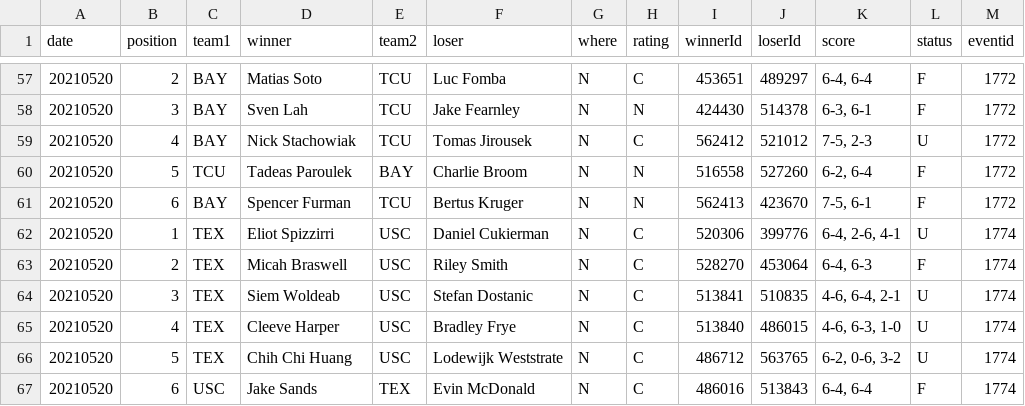
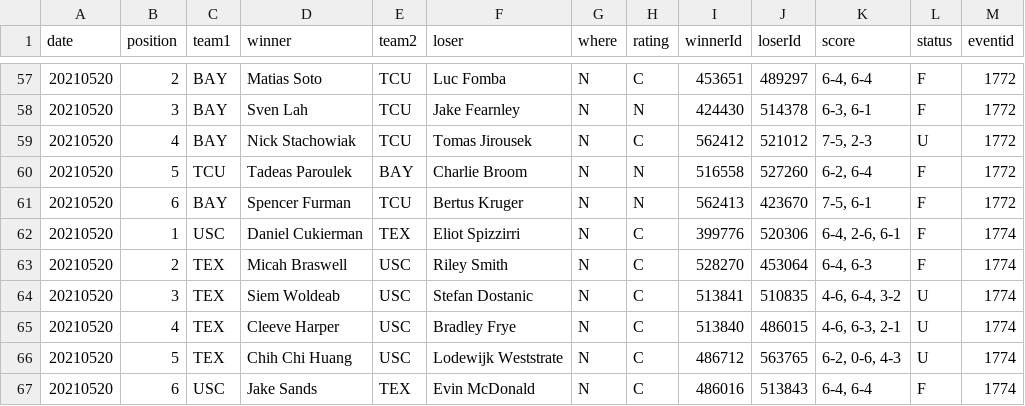
Before and after one commit to slam10s/may-madness, a TSV file: data/2020-21/ncaam/singles.tsv, drawn as a sheet; only a part is shown, gaps mark what is left out.

```diff
--- a/data/2020-21/ncaam/singles.tsv
+++ b/data/2020-21/ncaam/singles.tsv
@@ -61,7 +61,7 @@ date	position	team1	winner	team2	loser	where	rating	winnerId	loserId	score	statu
 20210520	6	BAY 	Spencer Furman           	TCU 	Bertus Kruger              	N	N	562413	423670	7-5, 6-1        	F	1772
-20210520	1	TEX 	Eliot Spizzirri          	USC 	Daniel Cukierman           	N	C	520306	399776	6-4, 2-6, 4-1   	U	1774
+20210520	1	USC 	Daniel Cukierman         	TEX 	Eliot Spizzirri            	N	C	399776	520306	6-4, 2-6, 6-1   	F	1774
 20210520	2	TEX 	Micah Braswell           	USC 	Riley Smith                	N	C	528270	453064	6-4, 6-3        	F	1774
-20210520	3	TEX 	Siem Woldeab             	USC 	Stefan Dostanic            	N	C	513841	510835	4-6, 6-4, 2-1   	U	1774
-20210520	4	TEX 	Cleeve Harper            	USC 	Bradley Frye               	N	C	513840	486015	4-6, 6-3, 1-0   	U	1774
-20210520	5	TEX 	Chih Chi Huang           	USC 	Lodewijk Weststrate        	N	C	486712	563765	6-2, 0-6, 3-2   	U	1774
+20210520	3	TEX 	Siem Woldeab             	USC 	Stefan Dostanic            	N	C	513841	510835	4-6, 6-4, 3-2   	U	1774
+20210520	4	TEX 	Cleeve Harper            	USC 	Bradley Frye               	N	C	513840	486015	4-6, 6-3, 2-1   	U	1774
+20210520	5	TEX 	Chih Chi Huang           	USC 	Lodewijk Weststrate        	N	C	486712	563765	6-2, 0-6, 4-3   	U	1774
 20210520	6	USC 	Jake Sands               	TEX 	Evin McDonald              	N	C	486016	513843	6-4, 6-4        	F	1774
```
Also changed, not shown: data/2020-21/ncaam/schedule.tsv.
